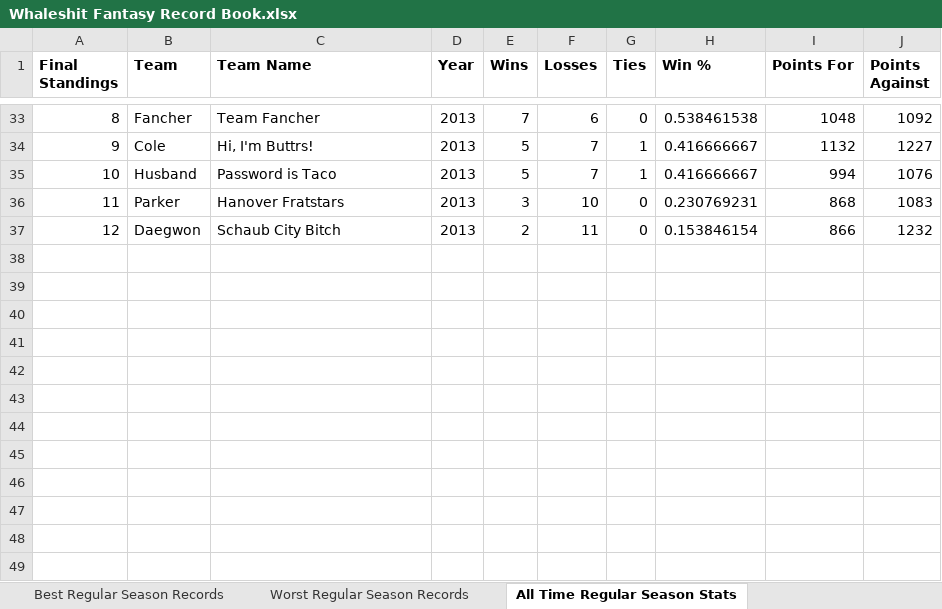
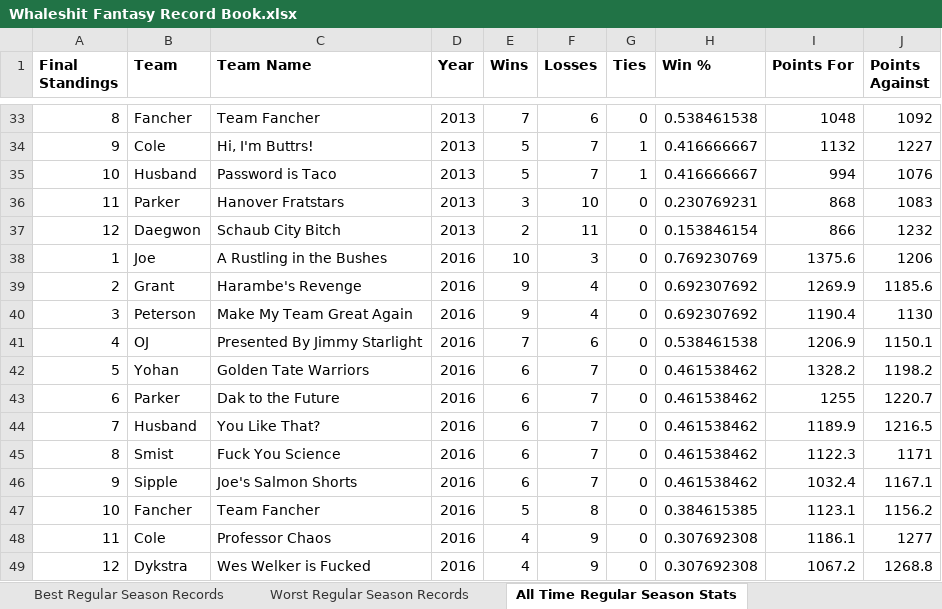
Before and after one commit to Changman126/Whaleshit-Fantasy-Football, an Excel workbook: Whaleshit Fantasy Record Book.xlsx, sheet All Time Regular Season Stats, drawn as a sheet; only a part is shown, gaps mark what is left out; values as stored, in another font and other column widths than the file's, no borders; the diff names each change by its address in the sheet, - before the commit and + after, or states it on an @@ line.

```diff
--- a/Whaleshit Fantasy Record Book.xlsx (sheet All Time Regular Season Stats)
+++ b/Whaleshit Fantasy Record Book.xlsx (sheet All Time Regular Season Stats)
+row 38: 1 | Joe | A Rustling in the Bushes | 2016 | 10 | 3 | 0 | 0.769230769 | 1375.6 | 1206
+row 39: 2 | Grant | Harambe's Revenge | 2016 | 9 | 4 | 0 | 0.692307692 | 1269.9 | 1185.6
+row 40: 3 | Peterson | Make My Team Great Again | 2016 | 9 | 4 | 0 | 0.692307692 | 1190.4 | 1130
+row 41: 4 | OJ | Presented By Jimmy Starlight | 2016 | 7 | 6 | 0 | 0.538461538 | 1206.9 | 1150.1
+row 42: 5 | Yohan | Golden Tate Warriors | 2016 | 6 | 7 | 0 | 0.461538462 | 1328.2 | 1198.2
+row 43: 6 | Parker | Dak to the Future | 2016 | 6 | 7 | 0 | 0.461538462 | 1255 | 1220.7
+row 44: 7 | Husband | You Like That? | 2016 | 6 | 7 | 0 | 0.461538462 | 1189.9 | 1216.5
+row 45: 8 | Smist | Fuck You Science | 2016 | 6 | 7 | 0 | 0.461538462 | 1122.3 | 1171
+row 46: 9 | Sipple | Joe's Salmon Shorts | 2016 | 6 | 7 | 0 | 0.461538462 | 1032.4 | 1167.1
+row 47: 10 | Fancher | Team Fancher | 2016 | 5 | 8 | 0 | 0.384615385 | 1123.1 | 1156.2
+row 48: 11 | Cole | Professor Chaos | 2016 | 4 | 9 | 0 | 0.307692308 | 1186.1 | 1277
+row 49: 12 | Dykstra | Wes Welker is Fucked | 2016 | 4 | 9 | 0 | 0.307692308 | 1067.2 | 1268.8
```
Also changed, not shown: sheet Best Regular Season Records, sheet All Time RegSeason Week Scorers, 2 other files.
